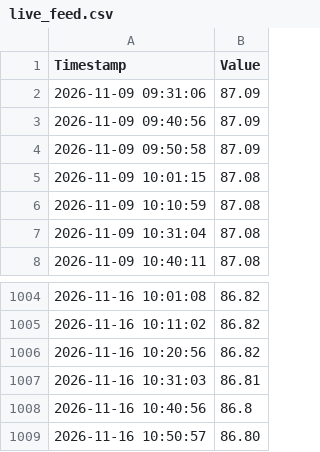
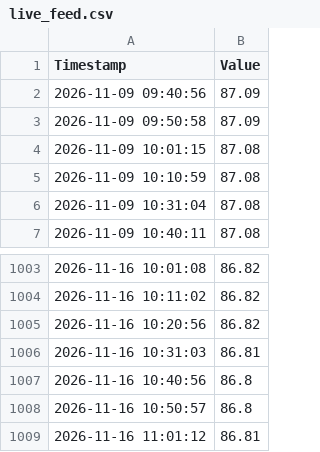
Before and after one commit to jeraldseet/gatun-lake-live-monitor, a CSV file: live_feed.csv, drawn as a sheet; only a part is shown, gaps mark what is left out.

```diff
--- a/live_feed.csv
+++ b/live_feed.csv
@@ -1,3 +1,2 @@
 Timestamp,Value
-2026-11-09 09:31:06,87.09
 2026-11-09 09:40:56,87.09
@@ -1008,2 +1007,3 @@ Timestamp,Value
 2026-11-16 10:40:56,86.8
-2026-11-16 10:50:57,86.80
+2026-11-16 10:50:57,86.8
+2026-11-16 11:01:12,86.81
```
